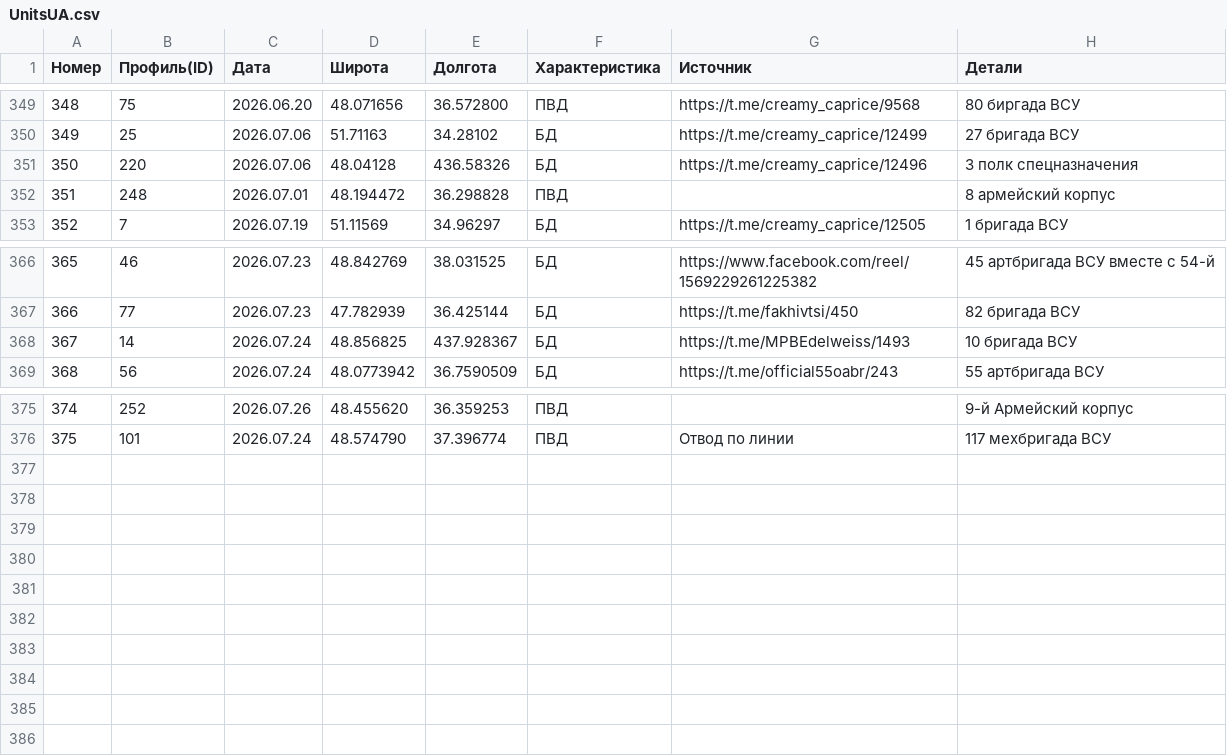
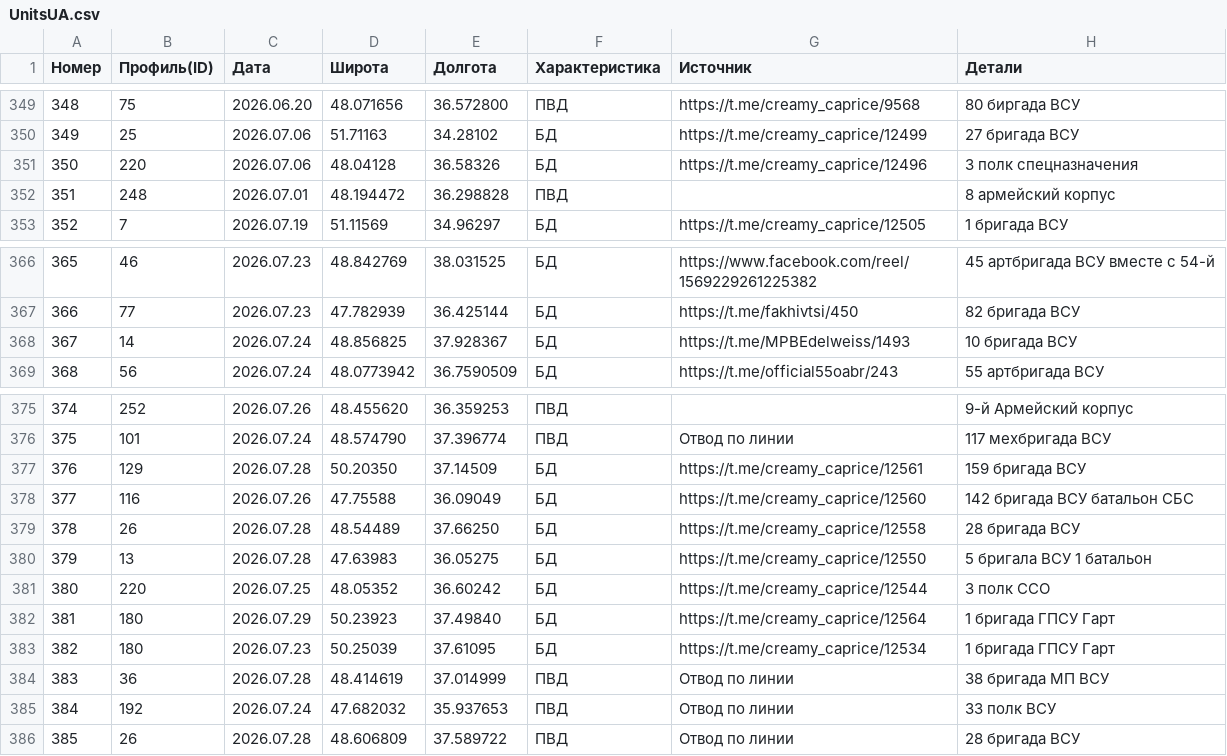
Before and after one commit to creamy-caprice/dataviewer, a CSV file: kml/Geolocations/UnitsUA.csv, drawn as a sheet; only a part is shown, gaps mark what is left out.

Commit message:
Add files via upload

```diff
--- a/kml/Geolocations/UnitsUA.csv
+++ b/kml/Geolocations/UnitsUA.csv
@@ -350,3 +350,3 @@
 349,25,2026.07.06,51.71163,34.28102,БД,https://t.me/creamy_caprice/12499,27 бригада ВСУ
-350,220,2026.07.06,48.04128,436.58326,БД,https://t.me/creamy_caprice/12496,3 полк спецназначения
+350,220,2026.07.06,48.04128,36.58326,БД,https://t.me/creamy_caprice/12496,3 полк спецназначения
 351,248,2026.07.01,48.194472,36.298828,ПВД,,8 армейский корпус
@@ -367,3 +367,3 @@
 366,77,2026.07.23,47.782939,36.425144,БД,https://t.me/fakhivtsi/450,82 бригада ВСУ
-367,14,2026.07.24,48.856825,437.928367,БД,https://t.me/MPBEdelweiss/1493,10 бригада ВСУ
+367,14,2026.07.24,48.856825,37.928367,БД,https://t.me/MPBEdelweiss/1493,10 бригада ВСУ
 368,56,2026.07.24,48.0773942,36.7590509,БД,https://t.me/official55oabr/243,55 артбригада ВСУ
@@ -376 +376,11 @@
 375,101,2026.07.24,48.574790,37.396774,ПВД,Отвод по линии,117 мехбригада ВСУ
+376,129,2026.07.28,50.20350,37.14509,БД,https://t.me/creamy_caprice/12561,159 бригада ВСУ
+377,116,2026.07.26,47.75588,36.09049,БД,https://t.me/creamy_caprice/12560,142 бригада ВСУ батальон СБС
+378,26,2026.07.28,48.54489,37.66250,БД,https://t.me/creamy_caprice/12558,28 бригада ВСУ
+379,13,2026.07.28,47.63983,36.05275,БД,https://t.me/creamy_caprice/12550, 5 бригала ВСУ 1 батальон
+380,220,2026.07.25,48.05352,36.60242,БД,https://t.me/creamy_caprice/12544,3 полк ССО
+381,180,2026.07.29,50.23923,37.49840,БД,https://t.me/creamy_caprice/12564,1 бригада ГПСУ Гарт
+382,180,2026.07.23,50.25039,37.61095,БД,https://t.me/creamy_caprice/12534,1 бригада ГПСУ Гарт
+383,36,2026.07.28,48.414619,37.014999,ПВД,Отвод по линии,38 бригада МП ВСУ
+384,192,2026.07.24,47.682032,35.937653,ПВД,Отвод по линии,33 полк ВСУ
+385,26,2026.07.28,48.606809, 37.589722,ПВД,Отвод по линии,28 бригада ВСУ
```
